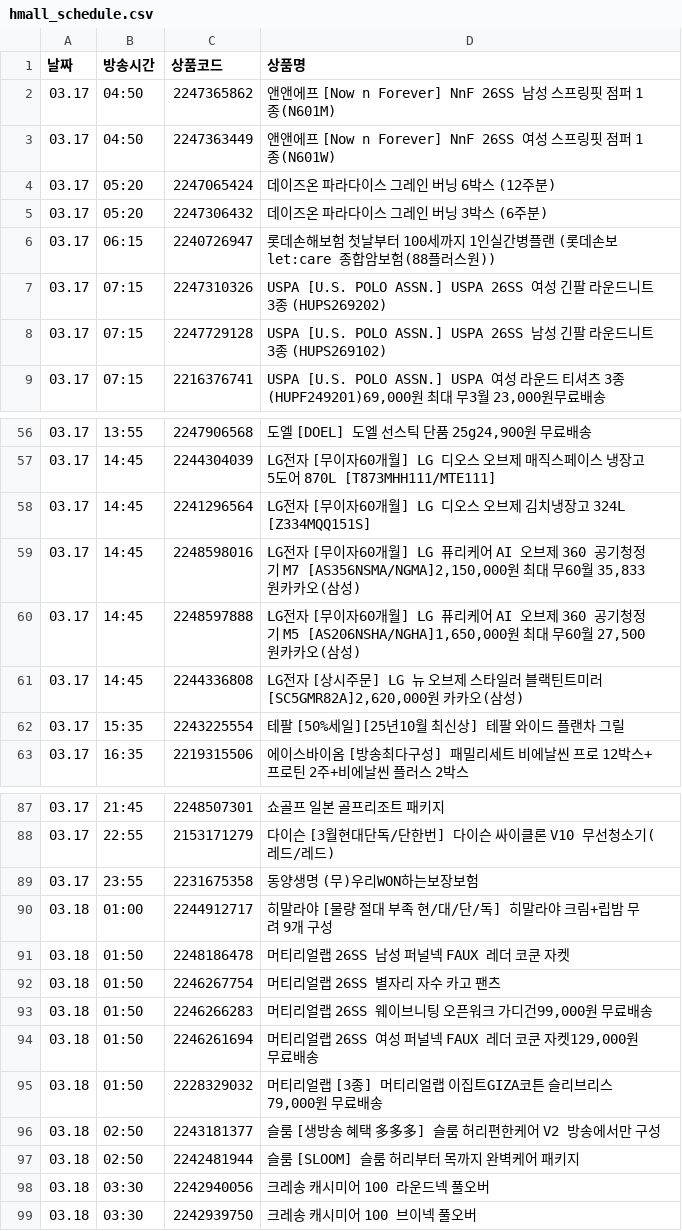
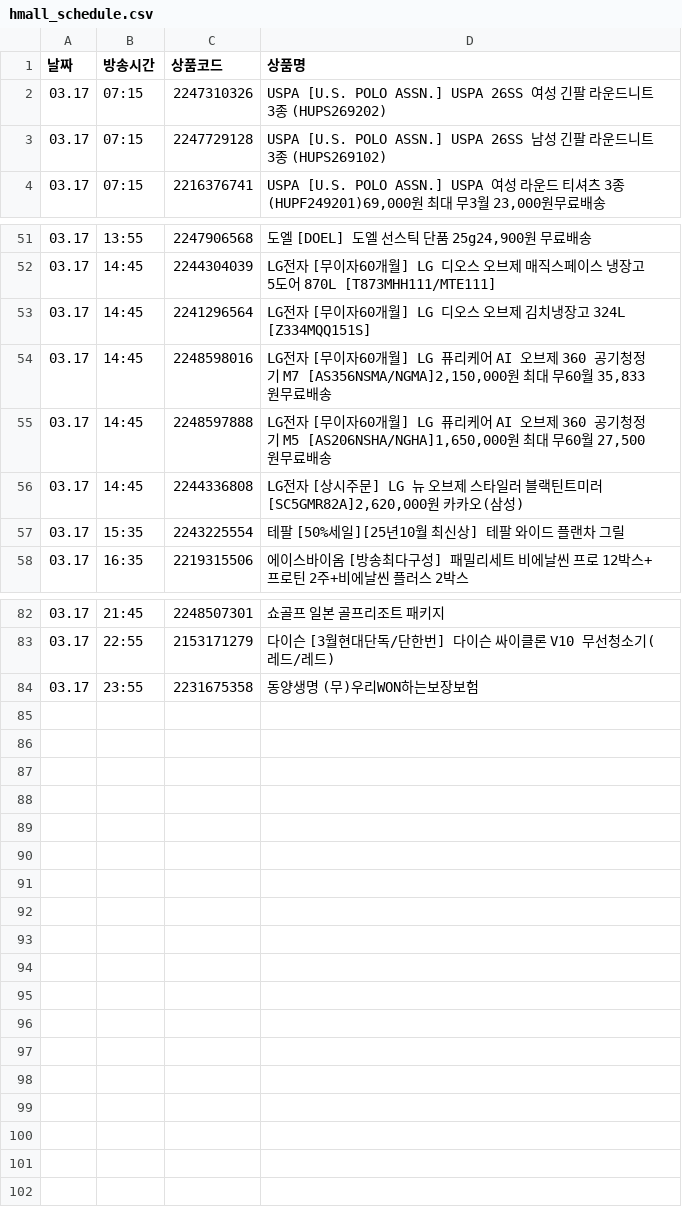
Before and after one commit to poodingcake-hue/HYUNDAICRAWLING, a CSV file: hmall_schedule.csv, drawn as a sheet; only a part is shown, gaps mark what is left out.

```diff
--- a/hmall_schedule.csv
+++ b/hmall_schedule.csv
@@ -1,7 +1,2 @@
 날짜,방송시간,상품코드,상품명
-03.17,04:50,2247365862,앤앤에프 [Now n Forever] NnF 26SS 남성 스프링핏 점퍼 1종(N601M)
-03.17,04:50,2247363449,앤앤에프 [Now n Forever] NnF 26SS 여성 스프링핏 점퍼 1종(N601W)
-03.17,05:20,2247065424,데이즈온 파라다이스 그레인 버닝 6박스 (12주분)
-03.17,05:20,2247306432,데이즈온 파라다이스 그레인 버닝 3박스 (6주분)
-03.17,06:15,2240726947,롯데손해보험 첫날부터 100세까지 1인실간병플랜 (롯데손보 let:care 종합암보험(88플러스원))
 03.17,07:15,2247310326,USPA [U.S. POLO ASSN.] USPA 26SS 여성 긴팔 라운드니트 3종 (HUPS269202)
@@ -58,4 +53,4 @@
 03.17,14:45,2241296564,LG전자 [무이자60개월] LG 디오스 오브제 김치냉장고 324L [Z334MQQ151S]
-03.17,14:45,2248598016,"LG전자 [무이자60개월] LG 퓨리케어 AI 오브제 360 공기청정기 M7 [AS356NSMA/NGMA]2,150,000원 최대 무60월 35,833원카카오(삼성)"
-03.17,14:45,2248597888,"LG전자 [무이자60개월] LG 퓨리케어 AI 오브제 360 공기청정기 M5 [AS206NSHA/NGHA]1,650,000원 최대 무60월 27,500원카카오(삼성)"
+03.17,14:45,2248598016,"LG전자 [무이자60개월] LG 퓨리케어 AI 오브제 360 공기청정기 M7 [AS356NSMA/NGMA]2,150,000원 최대 무60월 35,833원무료배송"
+03.17,14:45,2248597888,"LG전자 [무이자60개월] LG 퓨리케어 AI 오브제 360 공기청정기 M5 [AS206NSHA/NGHA]1,650,000원 최대 무60월 27,500원무료배송"
 03.17,14:45,2244336808,"LG전자 [상시주문] LG 뉴 오브제 스타일러 블랙틴트미러 [SC5GMR82A]2,620,000원 카카오(삼성)"
@@ -89,11 +84 @@
 03.17,23:55,2231675358,동양생명 (무)우리WON하는보장보험
-03.18,01:00,2244912717,히말라야 [물량 절대 부족 현/대/단/독] 히말라야 크림+립밤 무려 9개 구성
-03.18,01:50,2248186478,머티리얼랩 26SS 남성 퍼널넥 FAUX 레더 코쿤 자켓
-03.18,01:50,2246267754,머티리얼랩 26SS 별자리 자수 카고 팬츠
-03.18,01:50,2246266283,"머티리얼랩 26SS 웨이브니팅 오픈워크 가디건99,000원 무료배송"
-03.18,01:50,2246261694,"머티리얼랩 26SS 여성 퍼널넥 FAUX 레더 코쿤 자켓129,000원 무료배송"
-03.18,01:50,2228329032,"머티리얼랩 [3종] 머티리얼랩 이집트GIZA코튼 슬리브리스79,000원 무료배송"
-03.18,02:50,2243181377,슬룸 [생방송 혜택 多多多] 슬룸 허리편한케어 V2 방송에서만 구성
-03.18,02:50,2242481944,슬룸 [SLOOM] 슬룸 허리부터 목까지 완벽케어 패키지
-03.18,03:30,2242940056,크레송 캐시미어 100 라운드넥 풀오버
-03.18,03:30,2242939750,크레송 캐시미어 100 브이넥 풀오버
```
